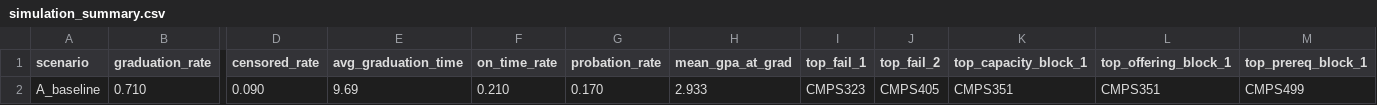
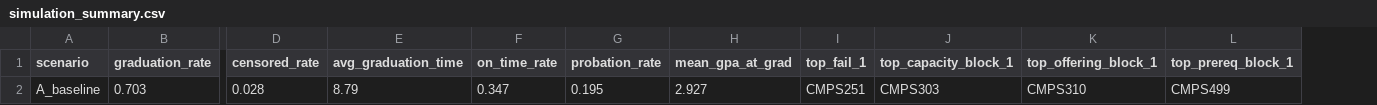
Before and after one commit to najeeb101/Single-Cohort-Flow-Simulator, a CSV file: outputs/reports/simulation_summary.csv, drawn as a sheet; only a part is shown, gaps mark what is left out; removed rows and columns are numbered as before the commit, all else as after; rows hold the shown columns only; the diff names each change by its address in the sheet, - before the commit and + after, or states it on an @@ line.

```diff
--- a/outputs/reports/simulation_summary.csv
+++ b/outputs/reports/simulation_summary.csv
-column J (top_fail_2), empty
-row 2: A_baseline | 0.710 | 0.090 | 9.69 | 0.210 | 0.170 | 2.933 | CMPS323 | CMPS405 | CMPS351 | CMPS351 | CMPS499
+row 2: A_baseline | 0.703 | 0.028 | 8.79 | 0.347 | 0.195 | 2.927 | CMPS251 | CMPS303 | CMPS310 | CMPS499
```
Also changed, not shown: 36 other files.
